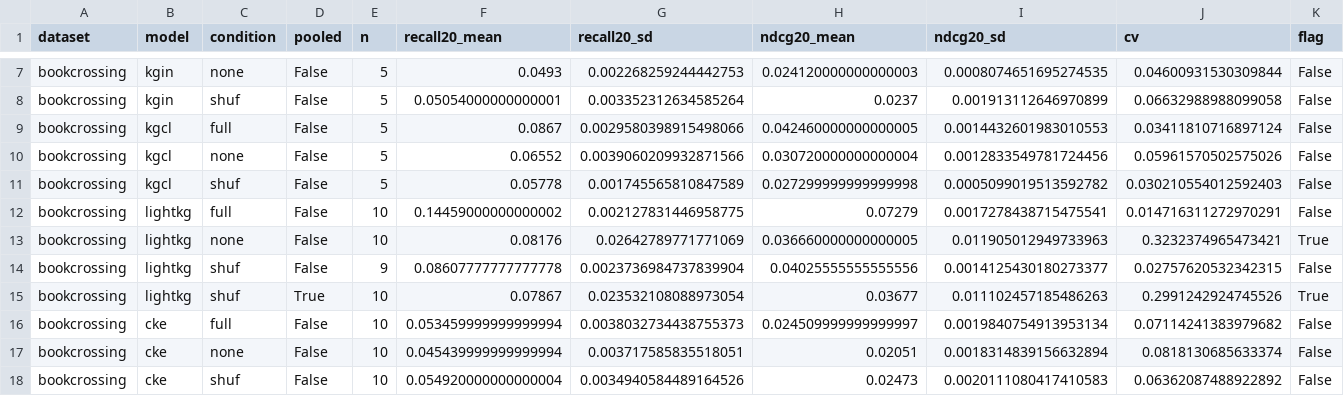
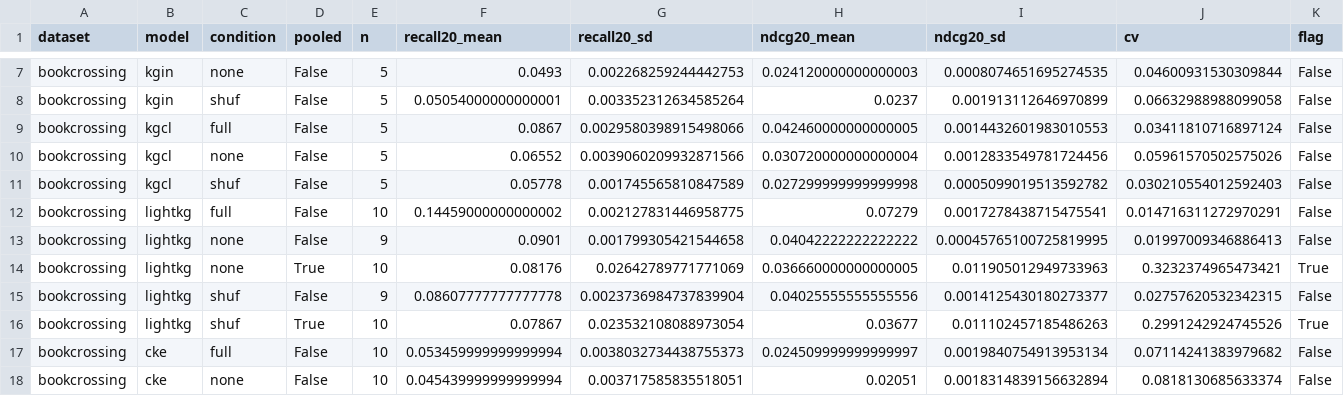
Before and after one commit to Hossein-Haghshenas/kg-recsys-ablation, a CSV file: 30_analysis/tables/paper_cells.csv, drawn as a sheet; only a part is shown, gaps mark what is left out; the shorter side is filled out with more unchanged rows.

```diff
--- a/30_analysis/tables/paper_cells.csv
+++ b/30_analysis/tables/paper_cells.csv
@@ -12,3 +12,4 @@ bookcrossing,kgcl,shuf,False,5,0.05778,0.001745565810847589,0.027299999999999998
 bookcrossing,lightkg,full,False,10,0.14459000000000002,0.002127831446958775,0.07279,0.0017278438715475541,0.014716311272970291,False
-bookcrossing,lightkg,none,False,10,0.08176,0.02642789771771069,0.036660000000000005,0.011905012949733963,0.3232374965473421,True
+bookcrossing,lightkg,none,False,9,0.0901,0.001799305421544658,0.04042222222222222,0.00045765100725819995,0.01997009346886413,False
+bookcrossing,lightkg,none,True,10,0.08176,0.02642789771771069,0.036660000000000005,0.011905012949733963,0.3232374965473421,True
 bookcrossing,lightkg,shuf,False,9,0.08607777777777778,0.0023736984737839904,0.04025555555555556,0.0014125430180273377,0.02757620532342315,False
```
Also changed, not shown: 30_analysis/tables/paper_contrasts.csv, 30_analysis/tables/paper_cost.csv, 5 other files.
